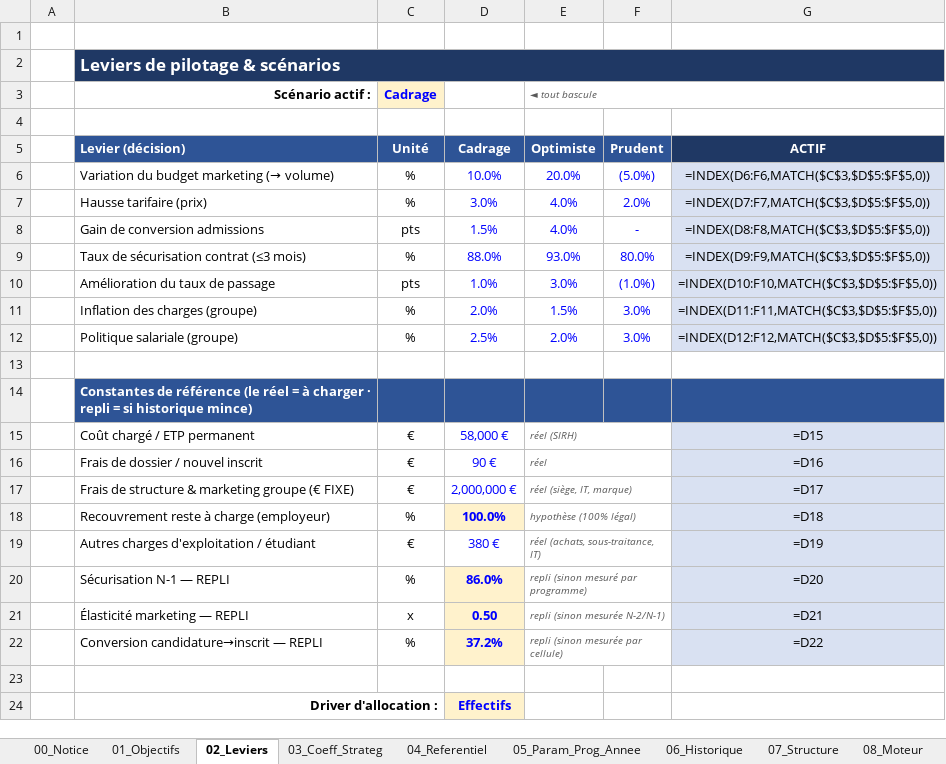
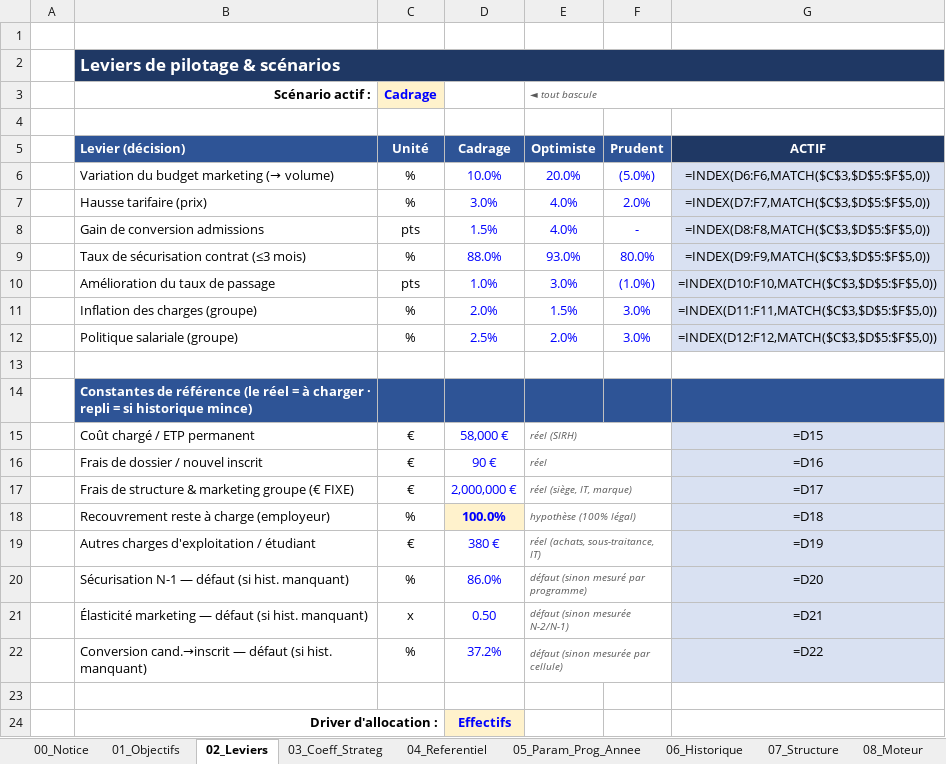
Before and after one commit to elmeziatims-art/demo5, an Excel workbook: eduservices/EDUSERVICES_Modele_Pilotage_Budget.xlsx, sheet 02_Leviers, drawn as a sheet; values as stored, in another font and other column widths than the file's, no borders; formulas without a stored value are shown as written; the diff names each change by its address in the sheet, - before the commit and + after, or states it on an @@ line.

```diff
--- a/eduservices/EDUSERVICES_Modele_Pilotage_Budget.xlsx (sheet 02_Leviers)
+++ b/eduservices/EDUSERVICES_Modele_Pilotage_Budget.xlsx (sheet 02_Leviers)
-B20 (Levier (décision)): Sécurisation N-1 — REPLI
+B20 (Levier (décision)): Sécurisation N-1 — défaut (si hist. manquant)
@@ D20:D22 fill: #FFF2CC → none, bold: on → off @@
-E20 (Optimiste): repli (sinon mesuré par programme)
+E20 (Optimiste): défaut (sinon mesuré par programme)
-B21 (Levier (décision)): Élasticité marketing — REPLI
+B21 (Levier (décision)): Élasticité marketing — défaut (si hist. manquant)
-E21 (Optimiste): repli (sinon mesurée N-2/N-1)
+E21 (Optimiste): défaut (sinon mesurée N-2/N-1)
-B22 (Levier (décision)): Conversion candidature→inscrit — REPLI
+B22 (Levier (décision)): Conversion cand.→inscrit — défaut (si hist. manquant)
-E22 (Optimiste): repli (sinon mesurée par cellule)
+E22 (Optimiste): défaut (sinon mesurée par cellule)
```
Also changed, not shown: sheet 11_Simulateur, 1 other file.
